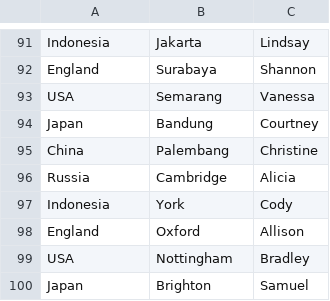
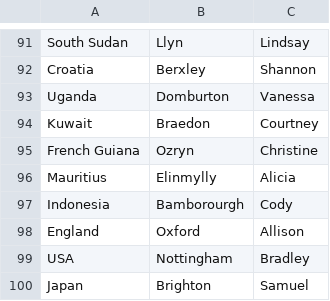
Before and after one commit to Raven57/Passport_Please, a CSV file: data.csv, drawn as a sheet; only a part is shown, gaps mark what is left out; the diff covers the shown part only; the diff names each change by its address in the sheet, - before the commit and + after, or states it on an @@ line.

```diff
--- a/data.csv
+++ b/data.csv
-A91: Indonesia
+A91: South Sudan
-B91: Jakarta
+B91: Llyn
-A92: England
+A92: Croatia
-B92: Surabaya
+B92: Berxley
-A93: USA
+A93: Uganda
-B93: Semarang
+B93: Domburton
-A94: Japan
+A94: Kuwait
-B94: Bandung
+B94: Braedon
-A95: China
+A95: French Guiana
-B95: Palembang
+B95: Ozryn
-A96: Russia
+A96: Mauritius
-B96: Cambridge
+B96: Elinmylly
-B97: York
+B97: Bamborourgh
```
Also changed, not shown: 93 edited cells elsewhere in this file, 15 other files.
